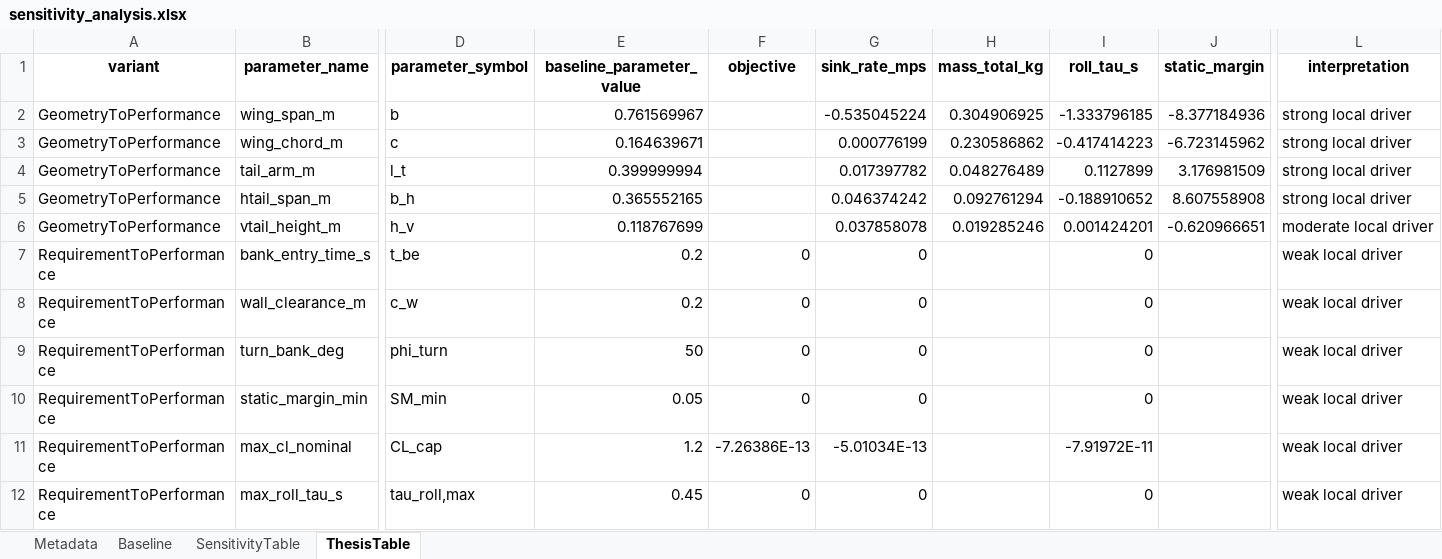
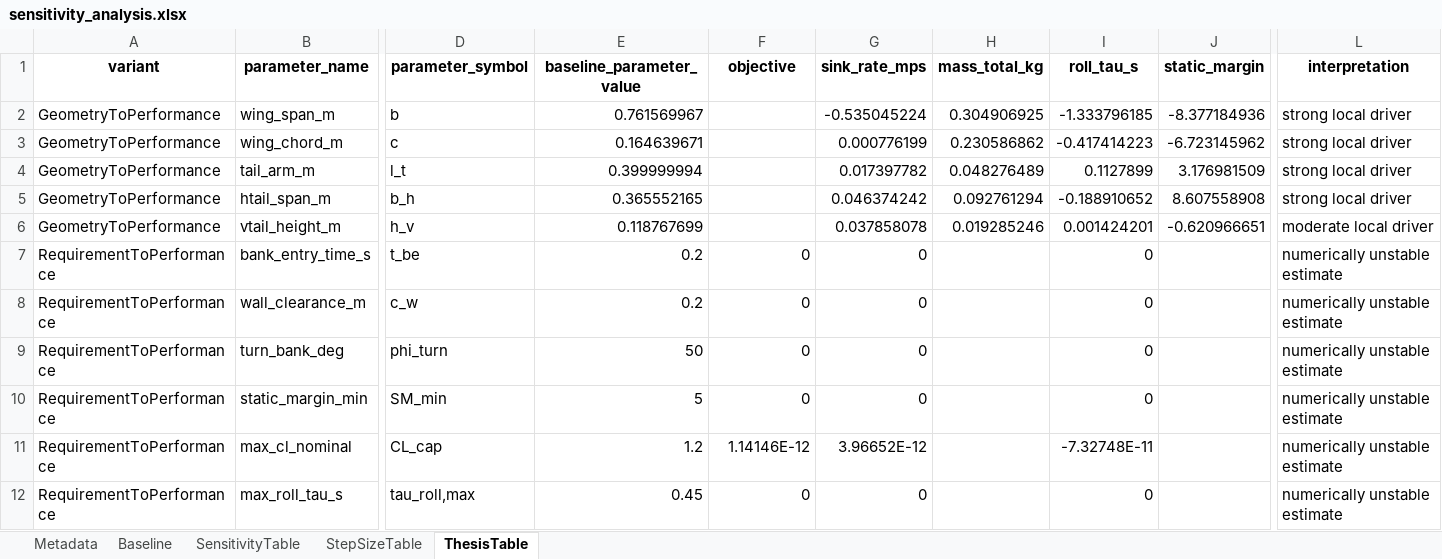
Before and after one commit to GH-X-ST/Nausicaa, an Excel workbook: 02_Glider_Design/C_results/sensitivity_analysis.xlsx, sheet ThesisTable, drawn as a sheet; only a part is shown, gaps mark what is left out; values as stored, in another font and other column widths than the file's, no borders; the diff names each change by its address in the sheet, - before the commit and + after, or states it on an @@ line.

Commit message:
Glider Design Sensitivity Analysis
- Python
- Sensitivity analysis now rely on solving the step size

```diff
--- a/02_Glider_Design/C_results/sensitivity_analysis.xlsx (sheet ThesisTable)
+++ b/02_Glider_Design/C_results/sensitivity_analysis.xlsx (sheet ThesisTable)
+sheet tab: StepSizeTable
-L7:L12 (interpretation): weak local driver
+L7:L12 (interpretation): numerically unstable estimate
-E10 (baseline_parameter_value): 0.05
+E10 (baseline_parameter_value): 5
-F11 (objective): -7.26386E-13
+F11 (objective): 1.14146E-12
-G11 (sink_rate_mps): -5.01034E-13
+G11 (sink_rate_mps): 3.96652E-12
-I11 (roll_tau_s): -7.91972E-11
+I11 (roll_tau_s): -7.32748E-11
```
Also changed, not shown: sheet SensitivityTable, sheet Metadata, sheet Baseline, 6 other files.
